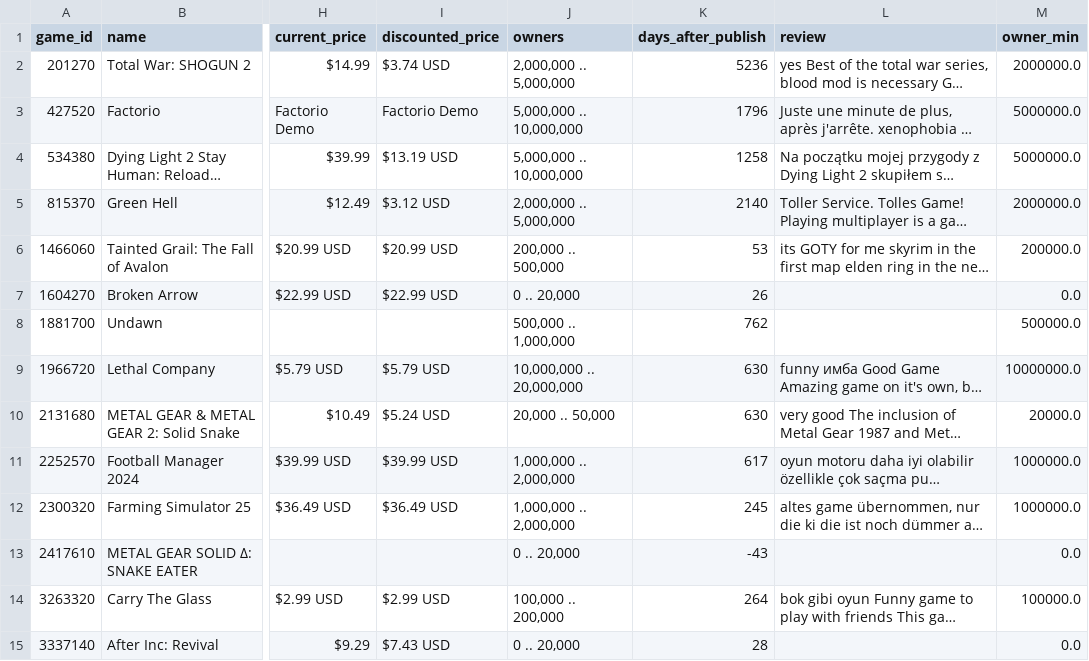
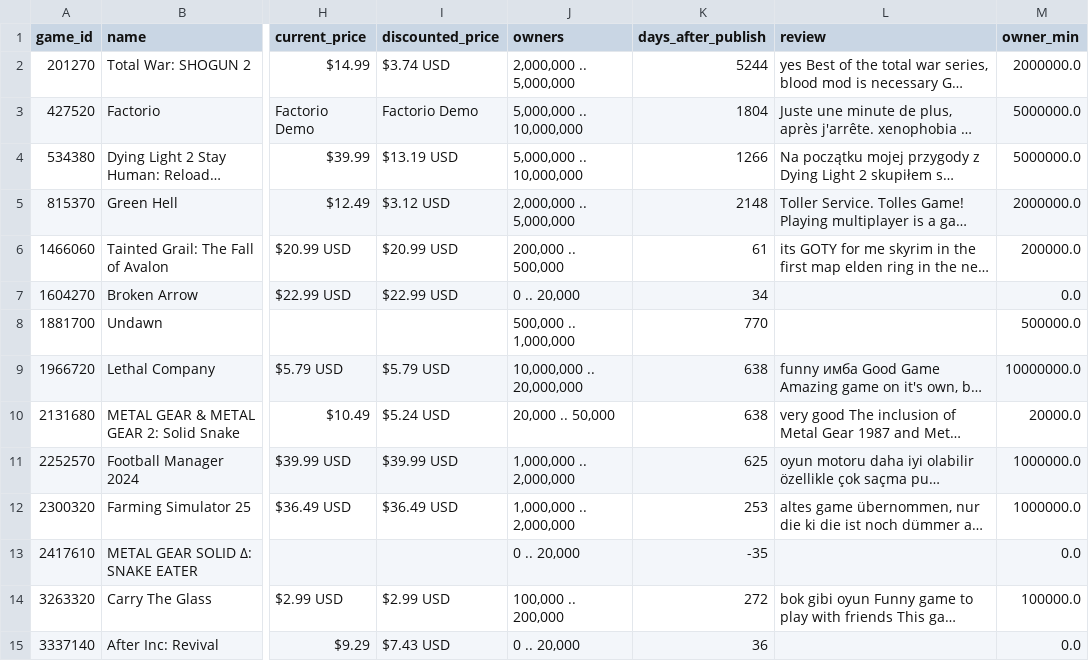
Before and after one commit to f-kuzey-edes-huyal/steam-sale-optimizer, a CSV file: data/combined4_new.csv, drawn as a sheet; only a part is shown, gaps mark what is left out; long unchanged cells end in …; the diff covers the shown part only; the diff names each change by its address in the sheet, - before the commit and + after, or states it on an @@ line.

```diff
--- a/data/combined4_new.csv
+++ b/data/combined4_new.csv
-K2 (days_after_publish): 5236
+K2 (days_after_publish): 5244
-K3 (days_after_publish): 1796
+K3 (days_after_publish): 1804
-K4 (days_after_publish): 1258
+K4 (days_after_publish): 1266
-K5 (days_after_publish): 2140
+K5 (days_after_publish): 2148
-K6 (days_after_publish): 53
+K6 (days_after_publish): 61
-K7 (days_after_publish): 26
+K7 (days_after_publish): 34
-K8 (days_after_publish): 762
+K8 (days_after_publish): 770
-K9:K10 (days_after_publish): 630
+K9:K10 (days_after_publish): 638
-K11 (days_after_publish): 617
+K11 (days_after_publish): 625
-K12 (days_after_publish): 245
+K12 (days_after_publish): 253
-K13 (days_after_publish): -43
+K13 (days_after_publish): -35
-K14 (days_after_publish): 264
+K14 (days_after_publish): 272
-K15 (days_after_publish): 28
+K15 (days_after_publish): 36
```
Also changed, not shown: 120 edited cells elsewhere in this file, data/steam_api_apache.csv, data/steamdata_apache.csv, 11 other files.
